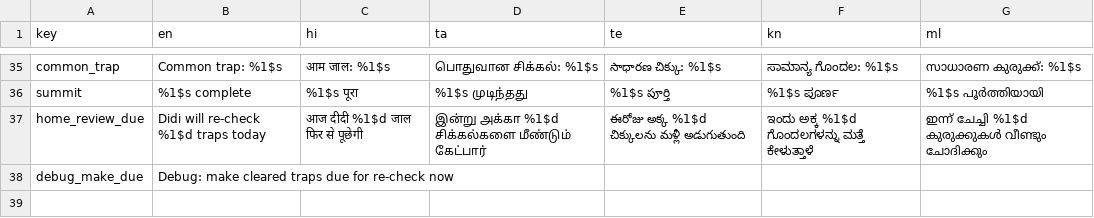
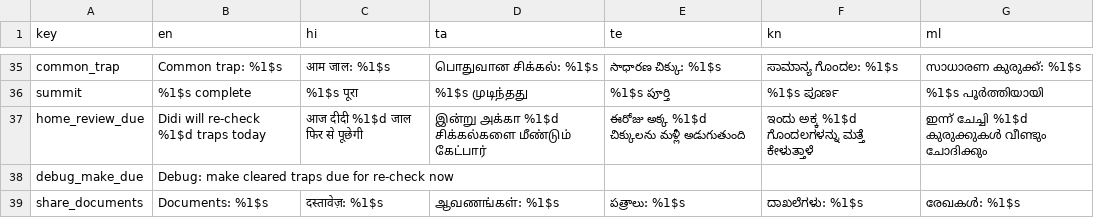
Before and after one commit to yugh88/raahi, a TSV file: apps/android/i18n/app.tsv, drawn as a sheet; only a part is shown, gaps mark what is left out; the diff names each change by its address in the sheet, - before the commit and + after, or states it on an @@ line.

Commit message:
earn: share the apply steps with a teacher (share sheet; never the student's answers)

```diff
--- a/apps/android/i18n/app.tsv
+++ b/apps/android/i18n/app.tsv
+row 39: share_documents | Documents: %1$s | दस्तावेज़: %1$s | ஆவணங்கள்: %1$s | పత్రాలు: %1$s | ದಾಖಲೆಗಳು: %1$s | രേഖകൾ: %1$s
```
Also changed, not shown: 8 other files.
